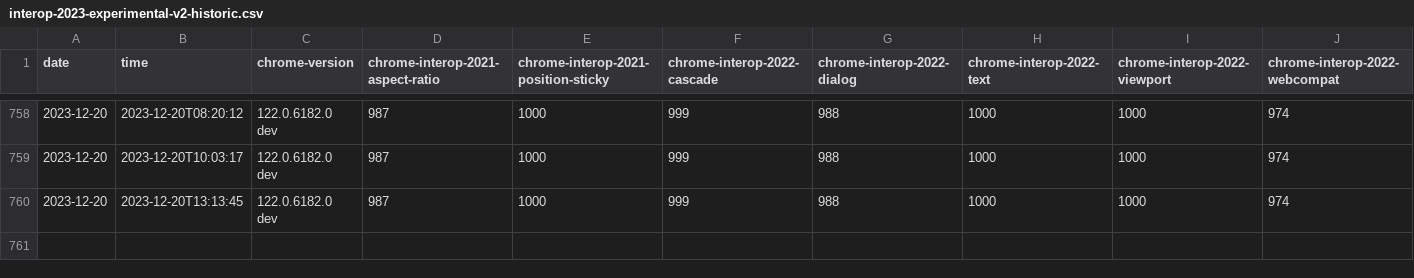
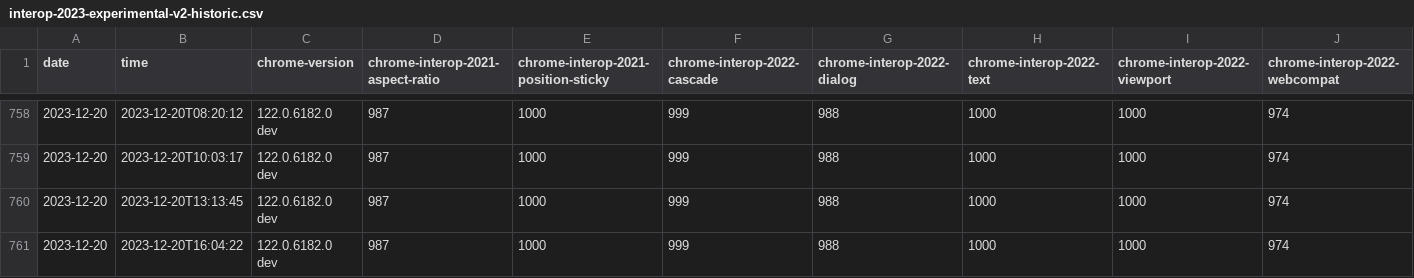
Before and after one commit to jgraham/interop-historical, a CSV file: data/interop-2023-experimental-v2-historic.csv, drawn as a sheet; only a part is shown, gaps mark what is left out; rows hold the shown columns only; the diff names each change by its address in the sheet, - before the commit and + after, or states it on an @@ line.

```diff
--- a/data/interop-2023-experimental-v2-historic.csv
+++ b/data/interop-2023-experimental-v2-historic.csv
+row 761: 2023-12-20 | 2023-12-20T16:04:22 | 122.0.6182.0 dev | 987 | 1000 | 999 | 988 | 1000 | 1000 | 974
```
